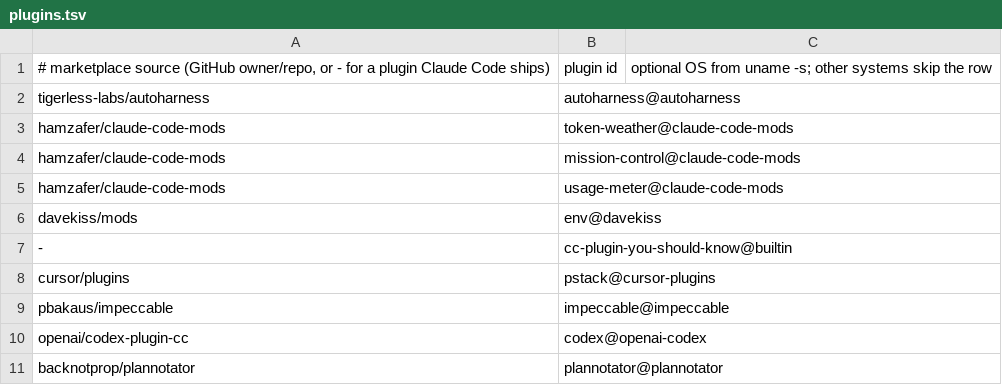
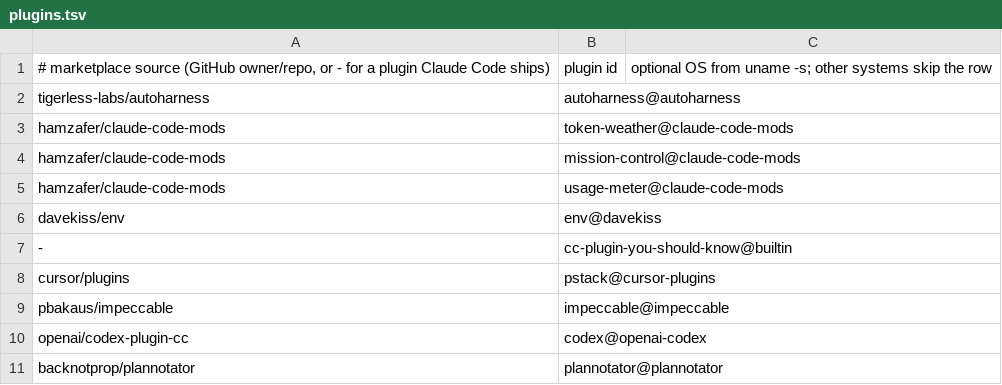
Before and after one commit to Asuforce/dotfiles, a TSV file: llm/plugins.tsv, drawn as a sheet.

```diff
--- a/llm/plugins.tsv
+++ b/llm/plugins.tsv
@@ -5,3 +5,3 @@ hamzafer/claude-code-mods	mission-control@claude-code-mods
 hamzafer/claude-code-mods	usage-meter@claude-code-mods
-davekiss/mods	env@davekiss
+davekiss/env	env@davekiss
 -	cc-plugin-you-should-know@builtin
```
Also changed, not shown: 1 other file.
